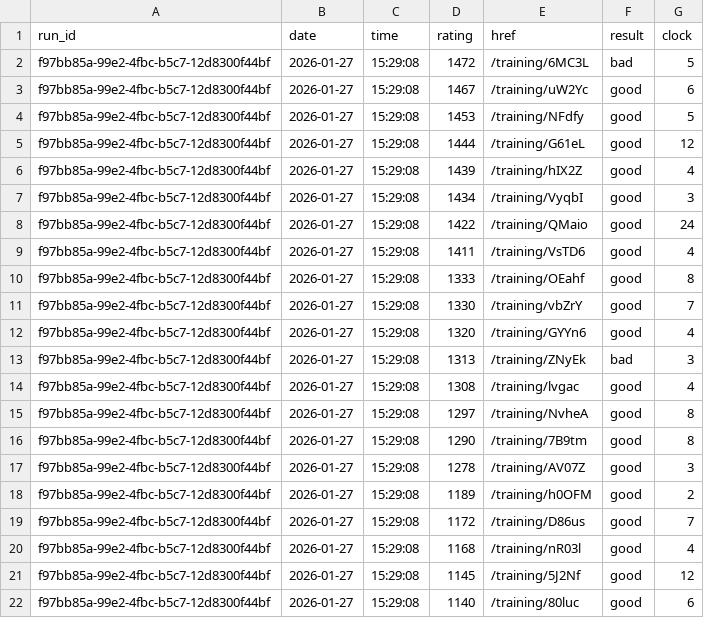
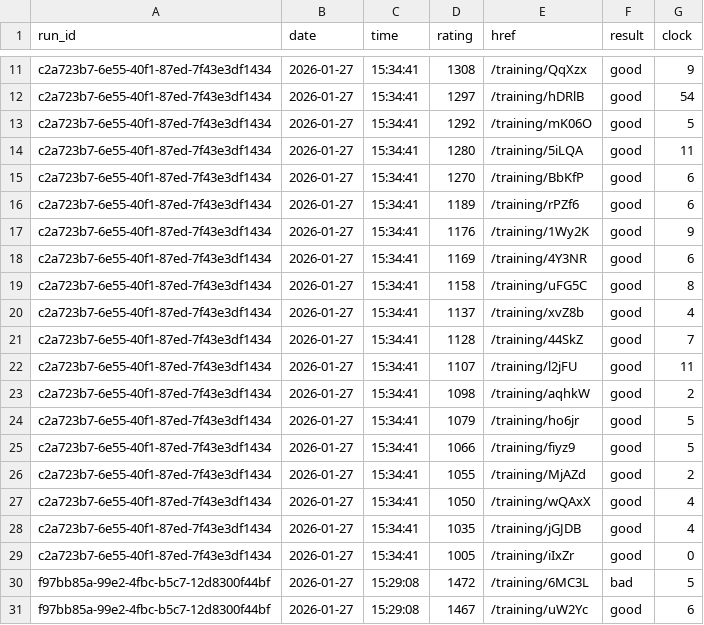
Before and after one commit to IsaacVerm/lichess-data, a CSV file: data/puzzles_puzzle_storm.csv, drawn as a sheet; only a part is shown, gaps mark what is left out; the shorter side is filled out with more unchanged rows; the diff covers the shown part only.

Commit message:
update puzzles_puzzle_storm.csv

```diff
--- a/data/puzzles_puzzle_storm.csv
+++ b/data/puzzles_puzzle_storm.csv
@@ -2 +11,20 @@ run_id,date,time,rating,href,result,clock
+c2a723b7-6e55-40f1-87ed-7f43e3df1434,2026-01-27,15:34:41,1308,/training/QqXzx,good,9
+c2a723b7-6e55-40f1-87ed-7f43e3df1434,2026-01-27,15:34:41,1297,/training/hDRlB,good,54
+c2a723b7-6e55-40f1-87ed-7f43e3df1434,2026-01-27,15:34:41,1292,/training/mK06O,good,5
+c2a723b7-6e55-40f1-87ed-7f43e3df1434,2026-01-27,15:34:41,1280,/training/5iLQA,good,11
+c2a723b7-6e55-40f1-87ed-7f43e3df1434,2026-01-27,15:34:41,1270,/training/BbKfP,good,6
+c2a723b7-6e55-40f1-87ed-7f43e3df1434,2026-01-27,15:34:41,1189,/training/rPZf6,good,6
+c2a723b7-6e55-40f1-87ed-7f43e3df1434,2026-01-27,15:34:41,1176,/training/1Wy2K,good,9
+c2a723b7-6e55-40f1-87ed-7f43e3df1434,2026-01-27,15:34:41,1169,/training/4Y3NR,good,6
+c2a723b7-6e55-40f1-87ed-7f43e3df1434,2026-01-27,15:34:41,1158,/training/uFG5C,good,8
+c2a723b7-6e55-40f1-87ed-7f43e3df1434,2026-01-27,15:34:41,1137,/training/xvZ8b,good,4
+c2a723b7-6e55-40f1-87ed-7f43e3df1434,2026-01-27,15:34:41,1128,/training/44SkZ,good,7
+c2a723b7-6e55-40f1-87ed-7f43e3df1434,2026-01-27,15:34:41,1107,/training/l2jFU,good,11
+c2a723b7-6e55-40f1-87ed-7f43e3df1434,2026-01-27,15:34:41,1098,/training/aqhkW,good,2
+c2a723b7-6e55-40f1-87ed-7f43e3df1434,2026-01-27,15:34:41,1079,/training/ho6jr,good,5
+c2a723b7-6e55-40f1-87ed-7f43e3df1434,2026-01-27,15:34:41,1066,/training/fiyz9,good,5
+c2a723b7-6e55-40f1-87ed-7f43e3df1434,2026-01-27,15:34:41,1055,/training/MjAZd,good,2
+c2a723b7-6e55-40f1-87ed-7f43e3df1434,2026-01-27,15:34:41,1050,/training/wQAxX,good,4
+c2a723b7-6e55-40f1-87ed-7f43e3df1434,2026-01-27,15:34:41,1035,/training/jGJDB,good,4
+c2a723b7-6e55-40f1-87ed-7f43e3df1434,2026-01-27,15:34:41,1005,/training/iIxZr,good,0
 f97bb85a-99e2-4fbc-b5c7-12d8300f44bf,2026-01-27,15:29:08,1472,/training/6MC3L,bad,5
```
Also changed, not shown: 9 added rows elsewhere in this file.
